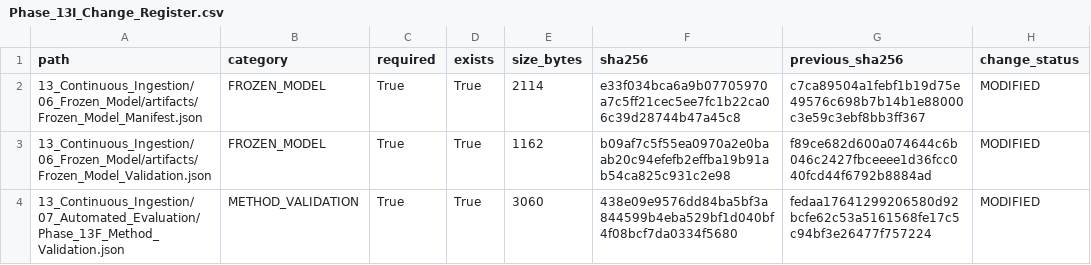
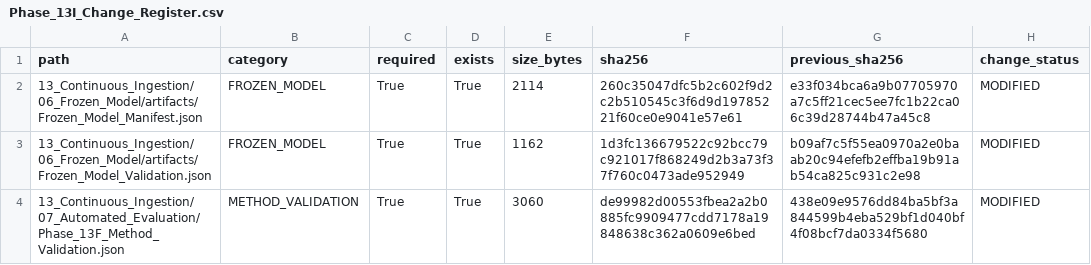
Before and after one commit to Rahul787-ai/Semiconductor-Credit-Risk-ML-main, a CSV file: 13_Continuous_Ingestion/08_Governance/Phase_13I_Change_Register.csv, drawn as a sheet.

```diff
--- a/13_Continuous_Ingestion/08_Governance/Phase_13I_Change_Register.csv
+++ b/13_Continuous_Ingestion/08_Governance/Phase_13I_Change_Register.csv
@@ -1,4 +1,4 @@
 path,category,required,exists,size_bytes,sha256,previous_sha256,change_status
-13_Continuous_Ingestion/06_Frozen_Model/artifacts/Frozen_Model_Manifest.json,FROZEN_MODEL,True,True,2114,e33f034bca6a9b07705970a7c5ff21cec5ee7fc1b22ca06c39d28744b47a45c8,c7ca89504a1febf1b19d75e49576c698b7b14b1e88000c3e59c3ebf8bb3ff367,MODIFIED
-13_Continuous_Ingestion/06_Frozen_Model/artifacts/Frozen_Model_Validation.json,FROZEN_MODEL,True,True,1162,b09af7c5f55ea0970a2e0baab20c94efefb2effba19b91ab54ca825c931c2e98,f89ce682d600a074644c6b046c2427fbceeee1d36fcc040fcd44f6792b8884ad,MODIFIED
-13_Continuous_Ingestion/07_Automated_Evaluation/Phase_13F_Method_Validation.json,METHOD_VALIDATION,True,True,3060,438e09e9576dd84ba5bf3a844599b4eba529bf1d040bf4f08bcf7da0334f5680,fedaa17641299206580d92bcfe62c53a5161568fe17c5c94bf3e26477f757224,MODIFIED
+13_Continuous_Ingestion/06_Frozen_Model/artifacts/Frozen_Model_Manifest.json,FROZEN_MODEL,True,True,2114,260c35047dfc5b2c602f9d2c2b510545c3f6d9d19785221f60ce0e9041e57e61,e33f034bca6a9b07705970a7c5ff21cec5ee7fc1b22ca06c39d28744b47a45c8,MODIFIED
+13_Continuous_Ingestion/06_Frozen_Model/artifacts/Frozen_Model_Validation.json,FROZEN_MODEL,True,True,1162,1d3fc136679522c92bcc79c921017f868249d2b3a73f37f760c0473ade952949,b09af7c5f55ea0970a2e0baab20c94efefb2effba19b91ab54ca825c931c2e98,MODIFIED
+13_Continuous_Ingestion/07_Automated_Evaluation/Phase_13F_Method_Validation.json,METHOD_VALIDATION,True,True,3060,de99982d00553fbea2a2b0885fc9909477cdd7178a19848638c362a0609e6bed,438e09e9576dd84ba5bf3a844599b4eba529bf1d040bf4f08bcf7da0334f5680,MODIFIED
```
Also changed, not shown: 13_Continuous_Ingestion/08_Governance/Phase_13I_Artifact_Hashes.csv, 10 other files.
